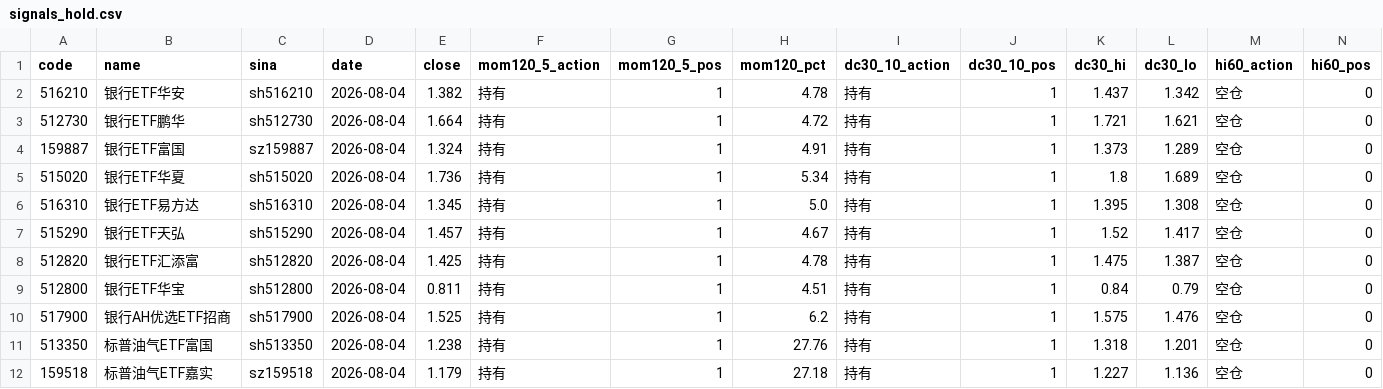
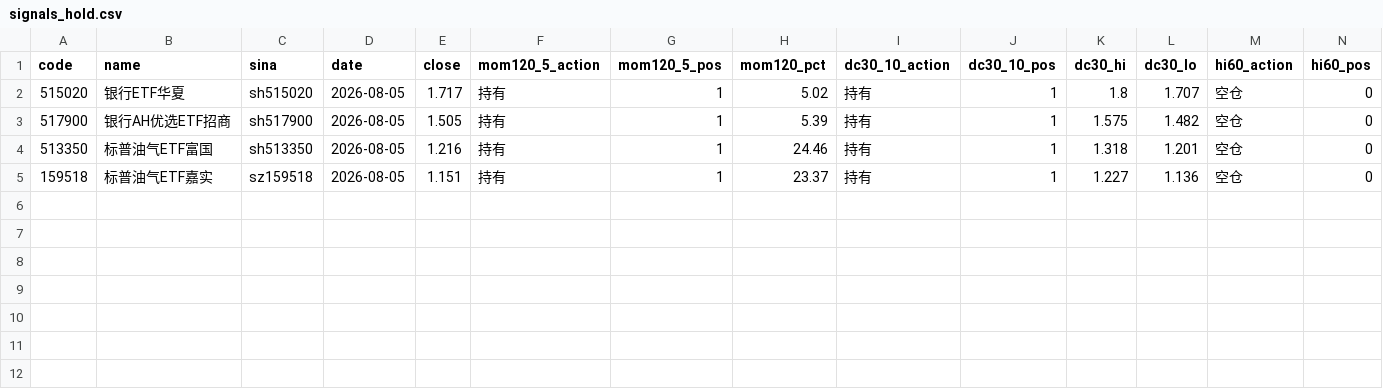
Before and after one commit to eclatnest/etf-consensus, a CSV file: published/daily/signals_hold.csv, drawn as a sheet; only a part is shown; removed rows and columns are numbered as before the commit, all else as after; rows hold the shown columns only; the diff names each change by its address in the sheet, - before the commit and + after, or states it on an @@ line.

```diff
--- a/published/daily/signals_hold.csv
+++ b/published/daily/signals_hold.csv
-row 2: 516210 | 银行ETF华安 | sh516210 | 2026-08-04 | 1.382 | 持有 | 1 | 4.78 | 持有 | 1 | 1.437 | 1.342 | 空仓 | 0
-row 3: 512730 | 银行ETF鹏华 | sh512730 | 2026-08-04 | 1.664 | 持有 | 1 | 4.72 | 持有 | 1 | 1.721 | 1.621 | 空仓 | 0
-row 4: 159887 | 银行ETF富国 | sz159887 | 2026-08-04 | 1.324 | 持有 | 1 | 4.91 | 持有 | 1 | 1.373 | 1.289 | 空仓 | 0
-D2 (date): 2026-08-04
+D2 (date): 2026-08-05
-E2 (close): 1.736
+E2 (close): 1.717
-H2 (mom120_pct): 5.34
+H2 (mom120_pct): 5.02
-L2 (dc30_lo): 1.689
+L2 (dc30_lo): 1.707
-row 6: 516310 | 银行ETF易方达 | sh516310 | 2026-08-04 | 1.345 | 持有 | 1 | 5.0 | 持有 | 1 | 1.395 | 1.308 | 空仓 | 0
-row 7: 515290 | 银行ETF天弘 | sh515290 | 2026-08-04 | 1.457 | 持有 | 1 | 4.67 | 持有 | 1 | 1.52 | 1.417 | 空仓 | 0
-row 8: 512820 | 银行ETF汇添富 | sh512820 | 2026-08-04 | 1.425 | 持有 | 1 | 4.78 | 持有 | 1 | 1.475 | 1.387 | 空仓 | 0
-row 9: 512800 | 银行ETF华宝 | sh512800 | 2026-08-04 | 0.811 | 持有 | 1 | 4.51 | 持有 | 1 | 0.84 | 0.79 | 空仓 | 0
-D3:D5 (date): 2026-08-04
+D3:D5 (date): 2026-08-05
-E3 (close): 1.525
+E3 (close): 1.505
-H3 (mom120_pct): 6.2
+H3 (mom120_pct): 5.39
-L3 (dc30_lo): 1.476
+L3 (dc30_lo): 1.482
-E4 (close): 1.238
+E4 (close): 1.216
-H4 (mom120_pct): 27.76
+H4 (mom120_pct): 24.46
-E5 (close): 1.179
+E5 (close): 1.151
-H5 (mom120_pct): 27.18
+H5 (mom120_pct): 23.37
```
Also changed, not shown: published/daily/next_open_actions.csv, published/daily/portfolio_summary.csv, 5 other files.
